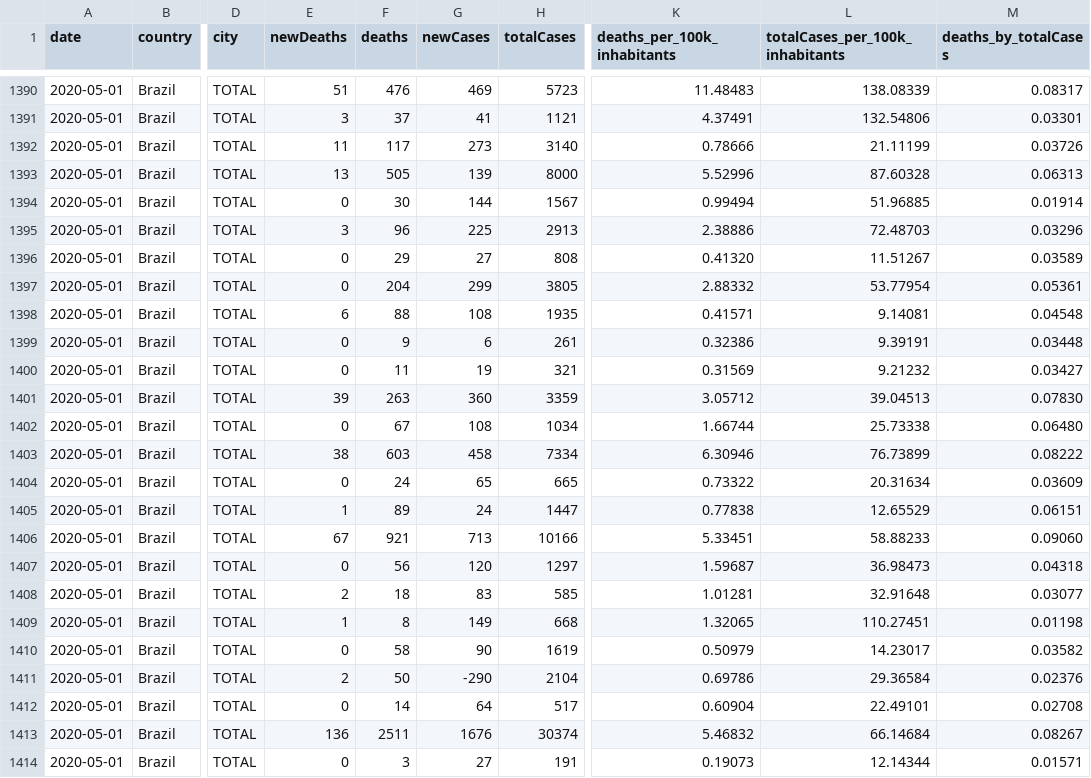
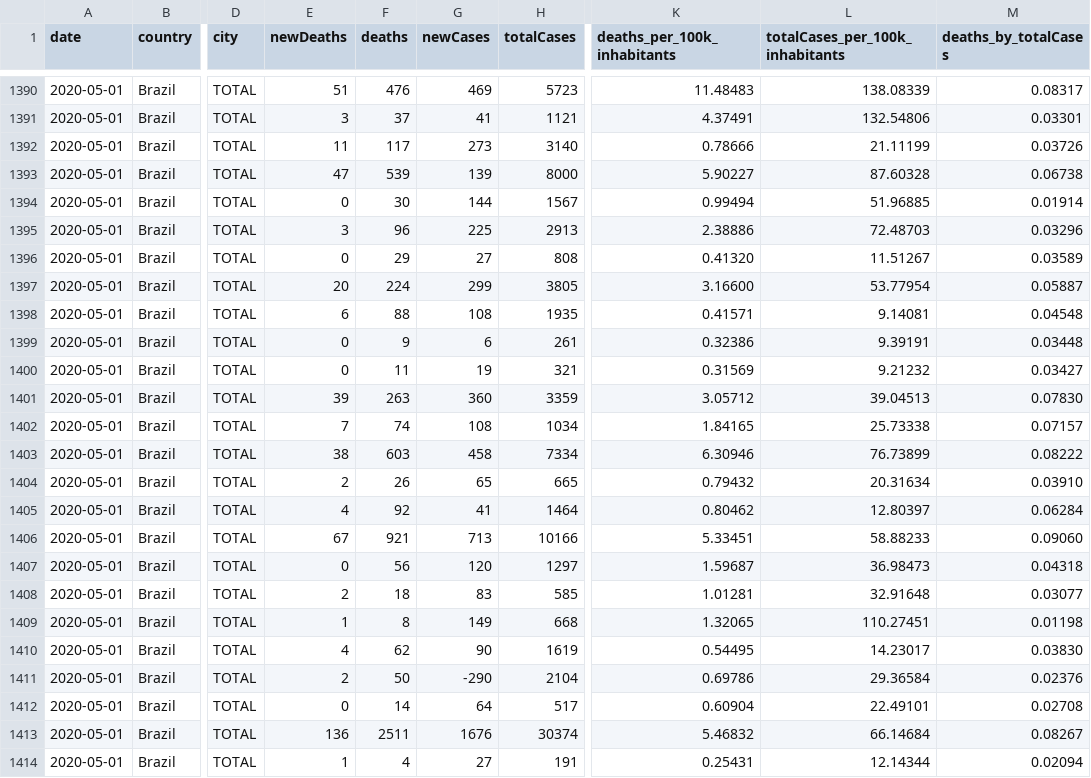
Before and after one commit to vdilego/covid19br, a CSV file: cases-brazil-states.csv, drawn as a sheet; only a part is shown, gaps mark what is left out; the diff covers the shown part only; the diff names each change by its address in the sheet, - before the commit and + after, or states it on an @@ line.

```diff
--- a/cases-brazil-states.csv
+++ b/cases-brazil-states.csv
-E1393 (newDeaths): 13
+E1393 (newDeaths): 47
-F1393 (deaths): 505
+F1393 (deaths): 539
-K1393 (deaths_per_100k_inhabitants): 5.52996
+K1393 (deaths_per_100k_inhabitants): 5.90227
-M1393 (deaths_by_totalCases): 0.06313
+M1393 (deaths_by_totalCases): 0.06738
-E1397 (newDeaths): 0
+E1397 (newDeaths): 20
-F1397 (deaths): 204
+F1397 (deaths): 224
-K1397 (deaths_per_100k_inhabitants): 2.88332
+K1397 (deaths_per_100k_inhabitants): 3.16600
-M1397 (deaths_by_totalCases): 0.05361
+M1397 (deaths_by_totalCases): 0.05887
-E1402 (newDeaths): 0
+E1402 (newDeaths): 7
-F1402 (deaths): 67
+F1402 (deaths): 74
-K1402 (deaths_per_100k_inhabitants): 1.66744
+K1402 (deaths_per_100k_inhabitants): 1.84165
-M1402 (deaths_by_totalCases): 0.06480
+M1402 (deaths_by_totalCases): 0.07157
-E1404 (newDeaths): 0
+E1404 (newDeaths): 2
-F1404 (deaths): 24
+F1404 (deaths): 26
-K1404 (deaths_per_100k_inhabitants): 0.73322
+K1404 (deaths_per_100k_inhabitants): 0.79432
-M1404 (deaths_by_totalCases): 0.03609
+M1404 (deaths_by_totalCases): 0.03910
-E1405 (newDeaths): 1
+E1405 (newDeaths): 4
-F1405 (deaths): 89
+F1405 (deaths): 92
-G1405 (newCases): 24
+G1405 (newCases): 41
-H1405 (totalCases): 1447
+H1405 (totalCases): 1464
-K1405 (deaths_per_100k_inhabitants): 0.77838
+K1405 (deaths_per_100k_inhabitants): 0.80462
-L1405 (totalCases_per_100k_inhabitants): 12.65529
+L1405 (totalCases_per_100k_inhabitants): 12.80397
-M1405 (deaths_by_totalCases): 0.06151
+M1405 (deaths_by_totalCases): 0.06284
-E1410 (newDeaths): 0
+E1410 (newDeaths): 4
-F1410 (deaths): 58
+F1410 (deaths): 62
-K1410 (deaths_per_100k_inhabitants): 0.50979
+K1410 (deaths_per_100k_inhabitants): 0.54495
-M1410 (deaths_by_totalCases): 0.03582
+M1410 (deaths_by_totalCases): 0.03830
-E1414 (newDeaths): 0
+E1414 (newDeaths): 1
-F1414 (deaths): 3
+F1414 (deaths): 4
-K1414 (deaths_per_100k_inhabitants): 0.19073
+K1414 (deaths_per_100k_inhabitants): 0.25431
-M1414 (deaths_by_totalCases): 0.01571
+M1414 (deaths_by_totalCases): 0.02094
```
Also changed, not shown: 7 edited cells elsewhere in this file, cases-brazil-cities.csv, cases-brazil-total.csv, 5 other files.
